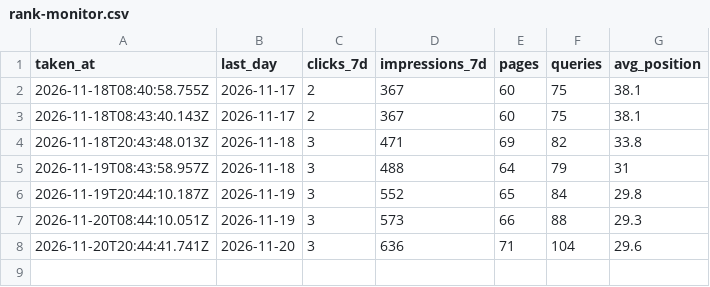
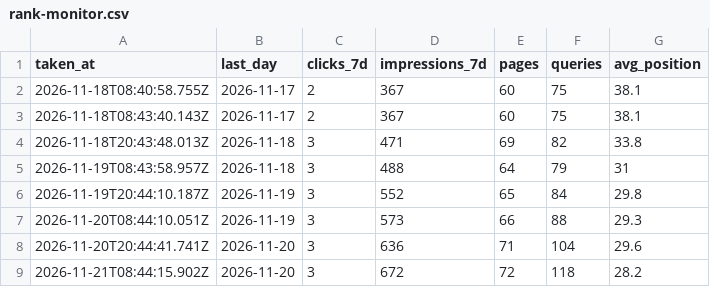
Before and after one commit to devsynxoffical/qualifyleadsx.com, a CSV file: reports/rank-monitor.csv, drawn as a sheet; the diff names each change by its address in the sheet, - before the commit and + after, or states it on an @@ line.

```diff
--- a/reports/rank-monitor.csv
+++ b/reports/rank-monitor.csv
+row 9: 2026-11-21T08:44:15.902Z | 2026-11-20 | 3 | 672 | 72 | 118 | 28.2
```
Also changed, not shown: reports/seo-tracking.csv, 3 other files.
